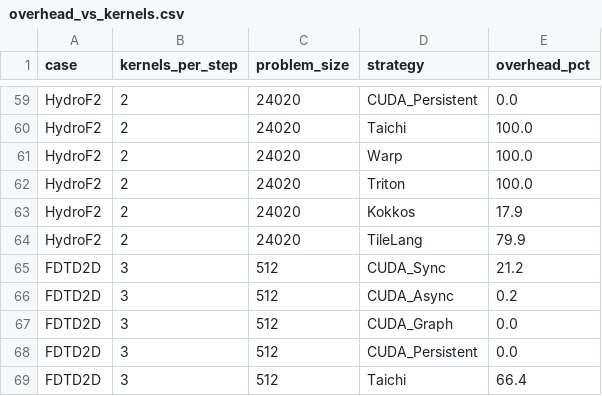
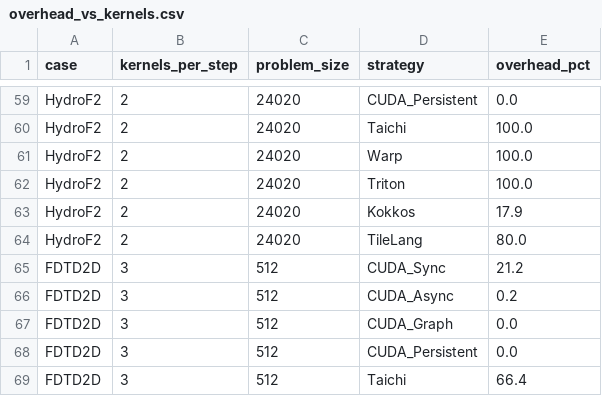
Before and after one commit to chhnb/spmd-dialect, a CSV file: benchmark/plots/overhead_vs_kernels.csv, drawn as a sheet; only a part is shown, gaps mark what is left out.

```diff
--- a/benchmark/plots/overhead_vs_kernels.csv
+++ b/benchmark/plots/overhead_vs_kernels.csv
@@ -63,3 +63,3 @@ HydroF2,2,24020,Triton,100.0
 HydroF2,2,24020,Kokkos,17.9
-HydroF2,2,24020,TileLang,79.9
+HydroF2,2,24020,TileLang,80.0
 FDTD2D,3,512,CUDA_Sync,21.2
```
Also changed, not shown: benchmark/matrix_results.csv, benchmark/plots/dsl_decomposition.csv, 9 other files.
